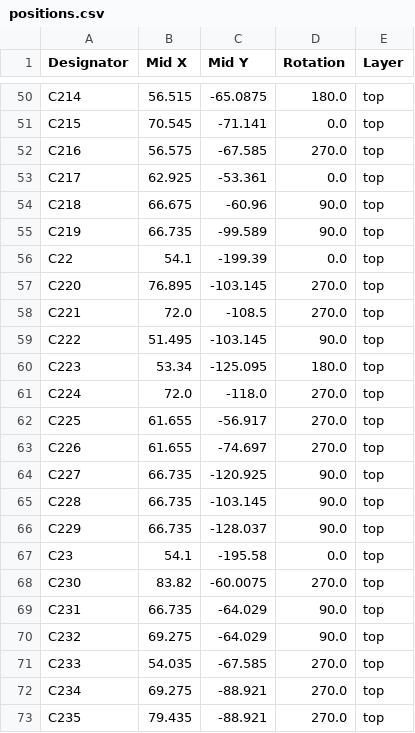
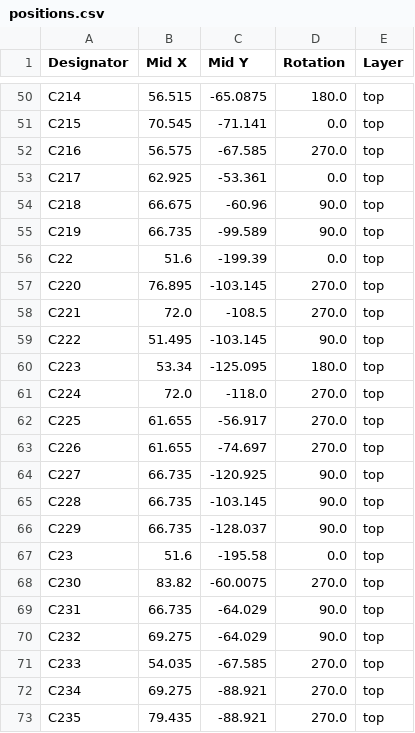
Before and after one commit to skylar-slideshows/Digilog_Capstone, a CSV file: PCB_CAD/01 Analog/EQ/production/positions.csv, drawn as a sheet; only a part is shown, gaps mark what is left out; the diff covers the shown part only.

```diff
--- a/PCB_CAD/01 Analog/EQ/production/positions.csv
+++ b/PCB_CAD/01 Analog/EQ/production/positions.csv
@@ -55,3 +55,3 @@ C218,66.675,-60.96,90.0,top
 C219,66.735,-99.589,90.0,top
-C22,54.1,-199.39,0.0,top
+C22,51.6,-199.39,0.0,top
 C220,76.895,-103.145,270.0,top
@@ -66,3 +66,3 @@ C228,66.735,-103.145,90.0,top
 C229,66.735,-128.037,90.0,top
-C23,54.1,-195.58,0.0,top
+C23,51.6,-195.58,0.0,top
 C230,83.82,-60.0075,270.0,top
```
Also changed, not shown: 18 edited cells elsewhere in this file, PCB_CAD/01 Analog/EQ/production/bom.csv, 10 other files.
